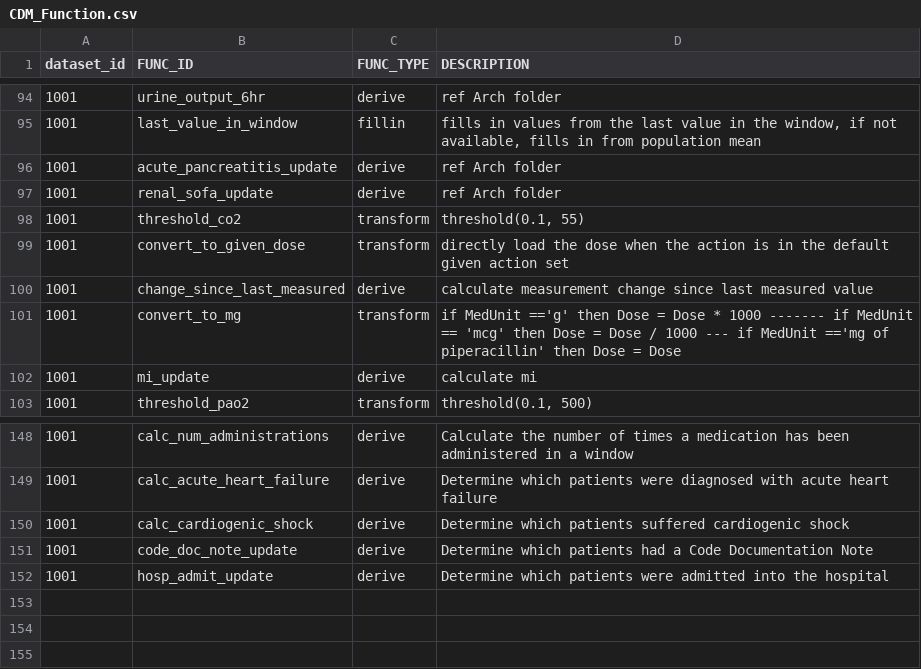
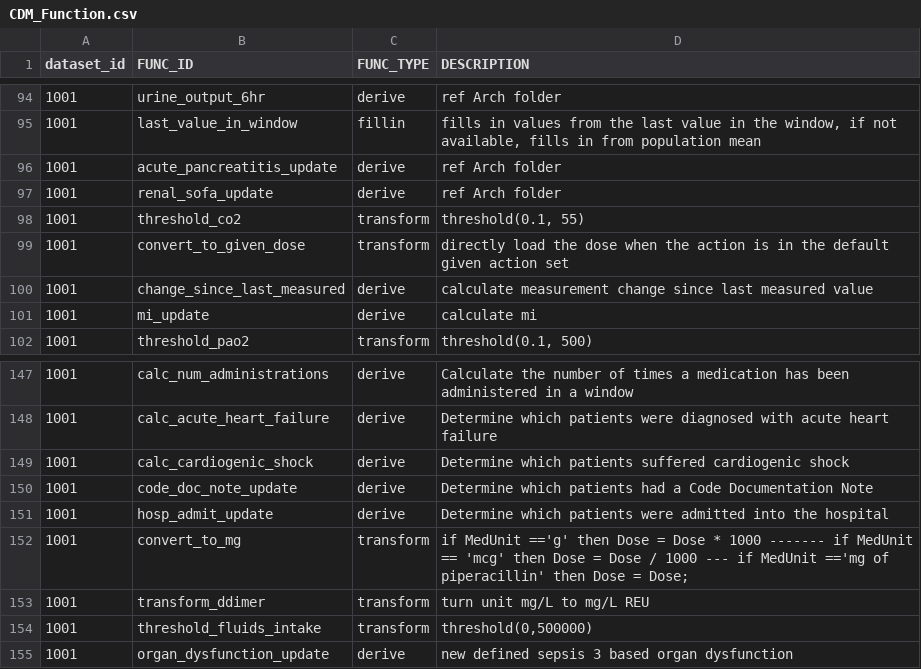
Before and after one commit to cloud-cds/cds-stack, a CSV file: db/dw/clarity2dw/dataset1001/CDM_Function.csv, drawn as a sheet; only a part is shown, gaps mark what is left out.

```diff
--- a/db/dw/clarity2dw/dataset1001/CDM_Function.csv
+++ b/db/dw/clarity2dw/dataset1001/CDM_Function.csv
@@ -100,3 +100,2 @@ dataset_id,FUNC_ID,FUNC_TYPE,DESCRIPTION
 1001,change_since_last_measured,derive,calculate measurement change since last measured value
-1001,convert_to_mg,transform,if MedUnit =='g' then Dose = Dose * 1000 ------- if MedUnit == 'mcg' then Dose = Dose / 1000 --- if MedUnit =='mg of piperacillin' then Dose = Dose
 1001,mi_update,derive,calculate mi
@@ -152 +151,5 @@ dataset_id,FUNC_ID,FUNC_TYPE,DESCRIPTION
 1001,hosp_admit_update,derive,Determine which patients were admitted into the hospital
+1001,convert_to_mg,transform,if MedUnit =='g' then Dose = Dose * 1000 ------- if MedUnit == 'mcg' then Dose = Dose / 1000 --- if MedUnit =='mg of piperacillin' then Dose = Dose;
+1001,transform_ddimer,transform,turn unit mg/L to mg/L REU
+1001,threshold_fluids_intake,transform,"threshold(0,500000)"
+1001,organ_dysfunction_update,derive,new defined sepsis 3 based organ dysfunction
```
Also changed, not shown: db/dw/clarity2dw/dataset1001/CDM_Feature.csv.
